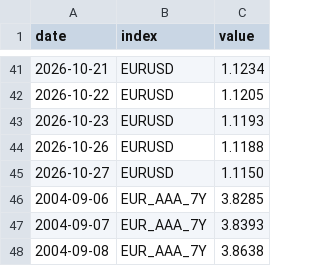
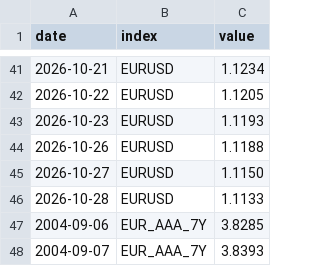
Before and after one commit to VytisCode/pension-fund-tracker, a CSV file: data/indexes.csv, drawn as a sheet; only a part is shown, gaps mark what is left out; the shorter side is filled out with more unchanged rows; the diff names each change by its address in the sheet, - before the commit and + after, or states it on an @@ line.

```diff
--- a/data/indexes.csv
+++ b/data/indexes.csv
+row 46: 2026-10-28 | EURUSD | 1.1133
```
Also changed, not shown: 32 other files.
